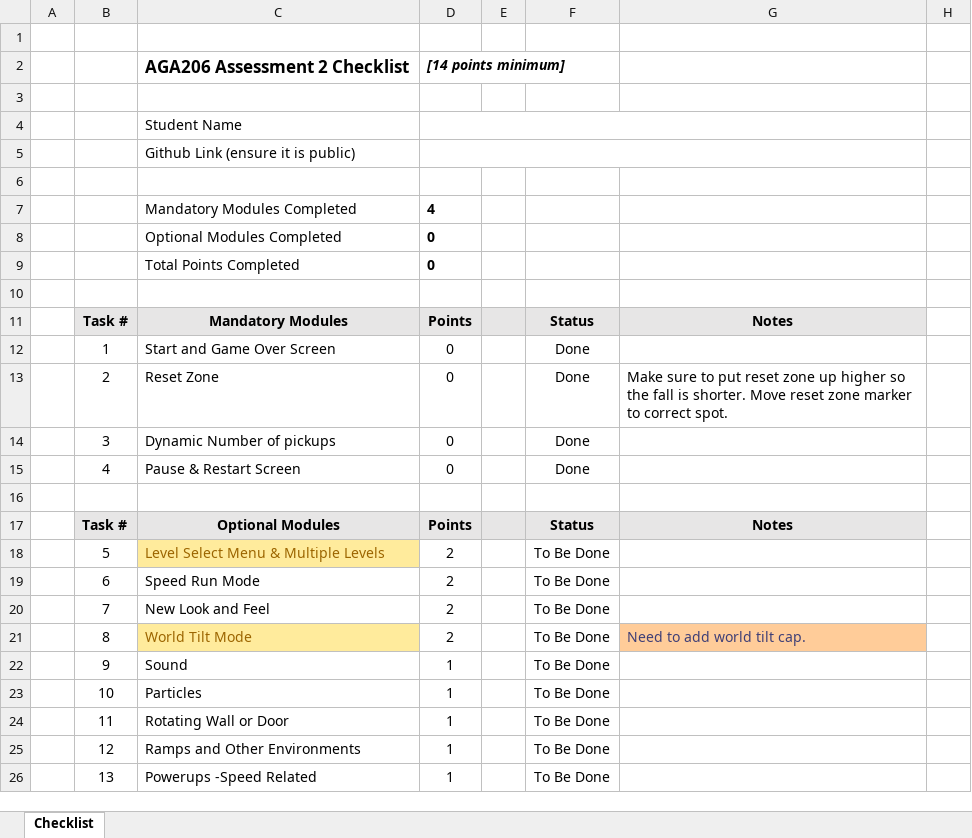
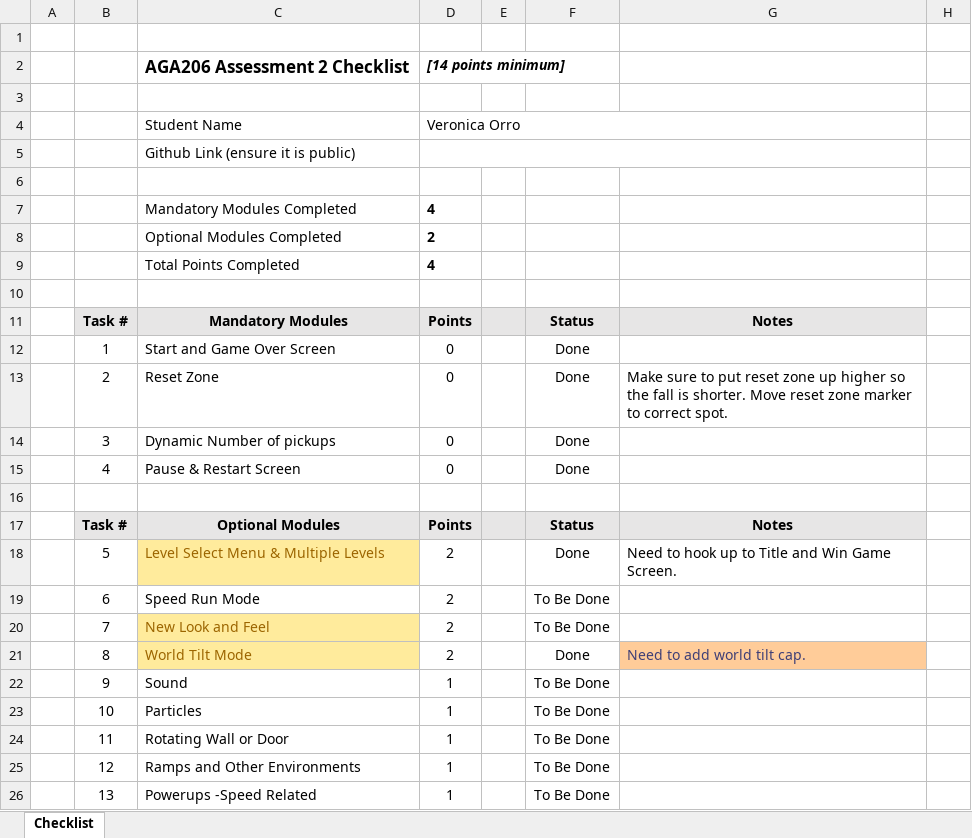
Before and after one commit to veronorro/Roll-A-Ball, an Excel workbook: Copy of AGA206 Assessment 2 Checklist.xlsx, sheet Checklist, drawn as a sheet; only a part is shown; values as stored, in another font and other column widths than the file's, no borders; charts and pictures and conditional formats not drawn; the diff names each change by its address in the sheet, - before the commit and + after, or states it on an @@ line.

```diff
--- a/Copy of AGA206 Assessment 2 Checklist.xlsx (sheet Checklist)
+++ b/Copy of AGA206 Assessment 2 Checklist.xlsx (sheet Checklist)
-D4: (empty)
+D4: Veronica Orro
-D8: 0
+D8: 2
-D9: 0
+D9: 4
-F18: To Be Done
+F18: Done
-G18: (empty)
+G18: Need to hook up to Title and Win Game Screen.
@@ C20 fill: none → #FFEB9C, text colour: black → #9C6500 @@
-F21: To Be Done
+F21: Done
```
Also changed, not shown: hidden cells, charts or pictures, 55 other files.
